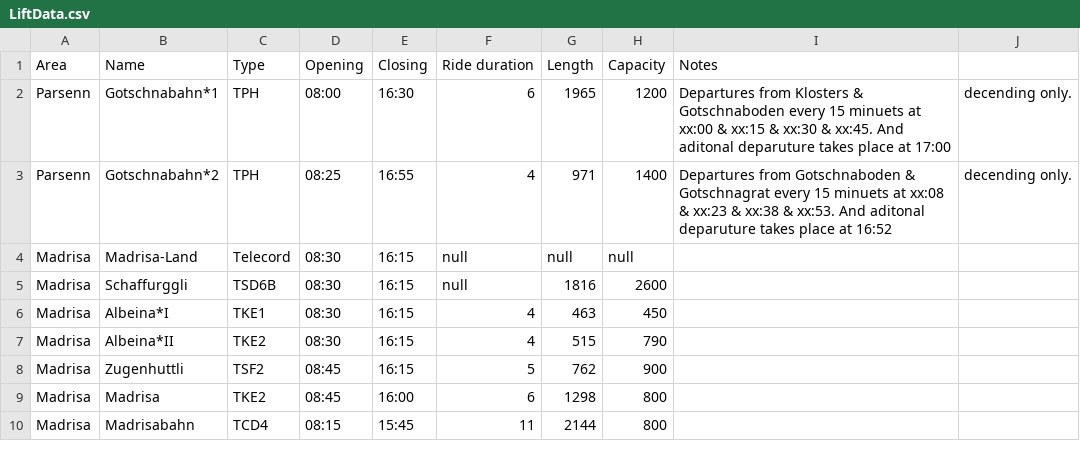
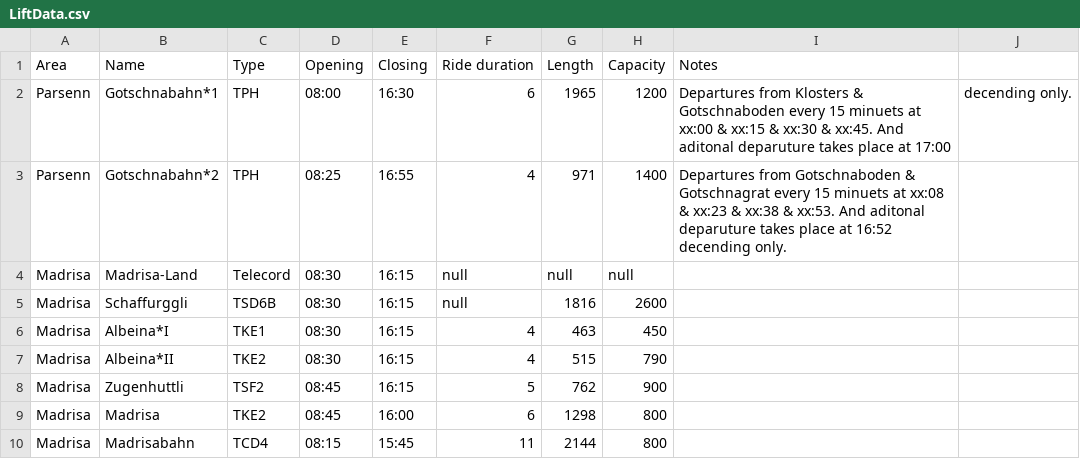
Before and after one commit to skifans/Davos-Klosters-App, a CSV file: LiftData.csv, drawn as a sheet.

Commit message:
Update LiftData.csv

```diff
--- a/LiftData.csv
+++ b/LiftData.csv
@@ -2,3 +2,3 @@ Area,Name,Type,Opening,Closing,Ride duration,Length,Capacity,Notes
 Parsenn,Gotschnabahn*1,TPH,08:00,16:30,6,1965,1200,Departures from Klosters & Gotschnaboden every 15 minuets at xx:00 & xx:15 & xx:30 & xx:45. And aditonal deparuture takes place at 17:00, decending only.
-Parsenn,Gotschnabahn*2,TPH,08:25,16:55,4,971,1400,Departures from Gotschnaboden & Gotschnagrat every 15 minuets at xx:08 & xx:23 & xx:38 & xx:53. And aditonal deparuture takes place at 16:52, decending only.
+Parsenn,Gotschnabahn*2,TPH,08:25,16:55,4,971,1400,Departures from Gotschnaboden & Gotschnagrat every 15 minuets at xx:08 & xx:23 & xx:38 & xx:53. And aditonal deparuture takes place at 16:52 decending only.
 Madrisa,Madrisa-Land,Telecord,08:30,16:15,null,null,null,
```
